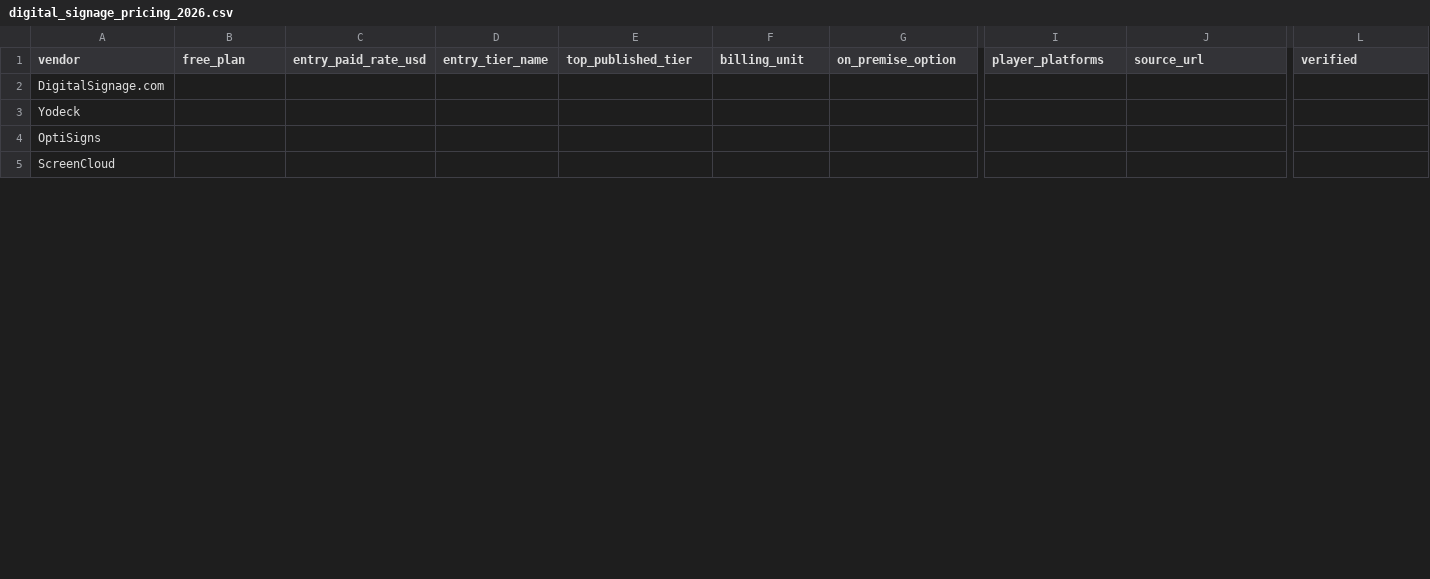
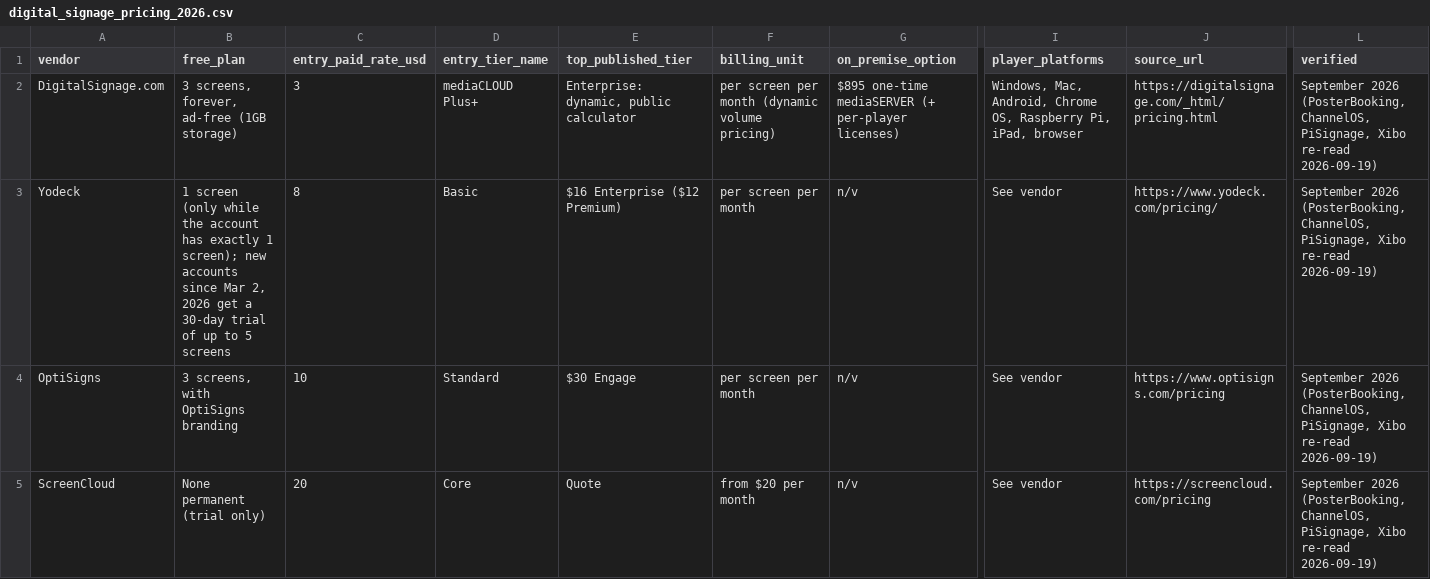
Before and after one commit to born2net/digital-signage-pricing-2026, a CSV file: digital_signage_pricing_2026.csv, drawn as a sheet; only a part is shown, gaps mark what is left out; the diff covers the shown part only; the diff names each change by its address in the sheet, - before the commit and + after, or states it on an @@ line.

```diff
--- a/digital_signage_pricing_2026.csv
+++ b/digital_signage_pricing_2026.csv
-B2 (free_plan): (empty)
+B2 (free_plan): 3 screens, forever, ad-free (1GB storage)
-C2 (entry_paid_rate_usd): (empty)
+C2 (entry_paid_rate_usd): 3
-D2 (entry_tier_name): (empty)
+D2 (entry_tier_name): mediaCLOUD Plus+
-E2 (top_published_tier): (empty)
+E2 (top_published_tier): Enterprise: dynamic, public calculator
-F2 (billing_unit): (empty)
+F2 (billing_unit): per screen per month (dynamic volume pricing)
-G2 (on_premise_option): (empty)
+G2 (on_premise_option): $895 one-time mediaSERVER (+ per-player licenses)
-I2 (player_platforms): (empty)
+I2 (player_platforms): Windows, Mac, Android, Chrome OS, Raspberry Pi, iPad, browser
-J2 (source_url): (empty)
+J2 (source_url): https://digitalsignage.com/_html/pricing.html
-L2:L5 (verified): (empty)
+L2:L5 (verified): September 2026 (PosterBooking, ChannelOS, PiSignage, Xibo re-read 2026-09-19)
-B3 (free_plan): (empty)
+B3 (free_plan): 1 screen (only while the account has exactly 1 screen); new accounts since Mar 2, 2026 get a 30-day trial of up to 5 screens
-C3 (entry_paid_rate_usd): (empty)
+C3 (entry_paid_rate_usd): 8
-D3 (entry_tier_name): (empty)
+D3 (entry_tier_name): Basic
-E3 (top_published_tier): (empty)
+E3 (top_published_tier): $16 Enterprise ($12 Premium)
-F3:F4 (billing_unit): (empty)
+F3:F4 (billing_unit): per screen per month
-G3:G5 (on_premise_option): (empty)
+G3:G5 (on_premise_option): n/v
-I3:I5 (player_platforms): (empty)
+I3:I5 (player_platforms): See vendor
-J3 (source_url): (empty)
+J3 (source_url): https://www.yodeck.com/pricing/
-B4 (free_plan): (empty)
+B4 (free_plan): 3 screens, with OptiSigns branding
-C4 (entry_paid_rate_usd): (empty)
+C4 (entry_paid_rate_usd): 10
-D4 (entry_tier_name): (empty)
+D4 (entry_tier_name): Standard
-E4 (top_published_tier): (empty)
+E4 (top_published_tier): $30 Engage
-J4 (source_url): (empty)
+J4 (source_url): https://www.optisigns.com/pricing
-B5 (free_plan): (empty)
+B5 (free_plan): None permanent (trial only)
-C5 (entry_paid_rate_usd): (empty)
+C5 (entry_paid_rate_usd): 20
-D5 (entry_tier_name): (empty)
+D5 (entry_tier_name): Core
-E5 (top_published_tier): (empty)
+E5 (top_published_tier): Quote
-F5 (billing_unit): (empty)
+F5 (billing_unit): from $20 per month
-J5 (source_url): (empty)
+J5 (source_url): https://screencloud.com/pricing
```
Also changed, not shown: 84 edited cells elsewhere in this file, 1 other file.
